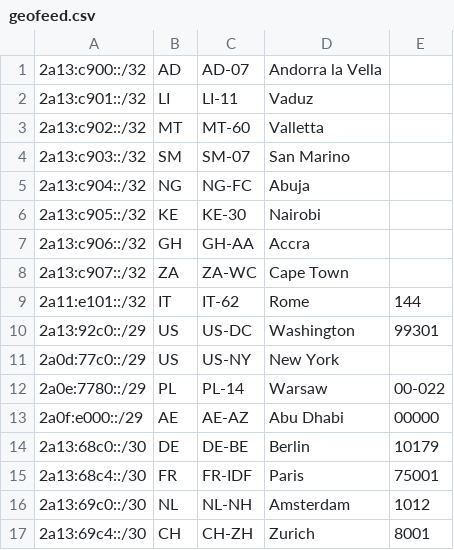
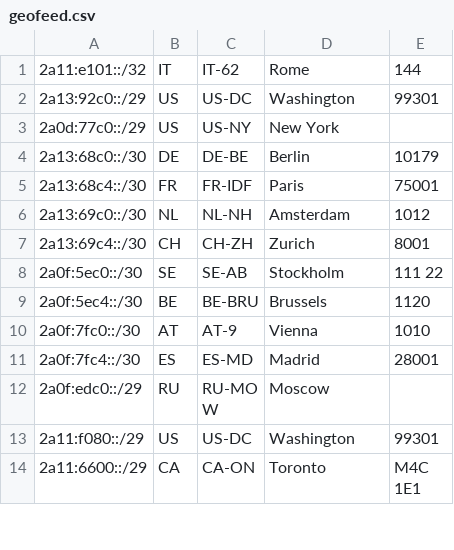
Before and after one commit to Regltddef/geo, a CSV file: geofeed.csv, drawn as a sheet; only a part is shown; the shorter side is filled out with more unchanged rows.

Commit message:
Update geofeed.csv

```diff
--- a/geofeed.csv
+++ b/geofeed.csv
@@ -1,9 +1 @@
-2a13:c900::/32,AD,AD-07,Andorra la Vella,
-2a13:c901::/32,LI,LI-11,Vaduz,
-2a13:c902::/32,MT,MT-60,Valletta,
-2a13:c903::/32,SM,SM-07,San Marino,
-2a13:c904::/32,NG,NG-FC,Abuja,
-2a13:c905::/32,KE,KE-30,Nairobi,
-2a13:c906::/32,GH,GH-AA,Accra,
-2a13:c907::/32,ZA,ZA-WC,Cape Town,
 2a11:e101::/32,IT,IT-62,Rome,144
@@ -11,4 +3,2 @@
 2a0d:77c0::/29,US,US-NY,New York,
-2a0e:7780::/29,PL,PL-14,Warsaw,00-022
-2a0f:e000::/29,AE,AE-AZ,Abu Dhabi,00000
 2a13:68c0::/30,DE,DE-BE,Berlin,10179
```
